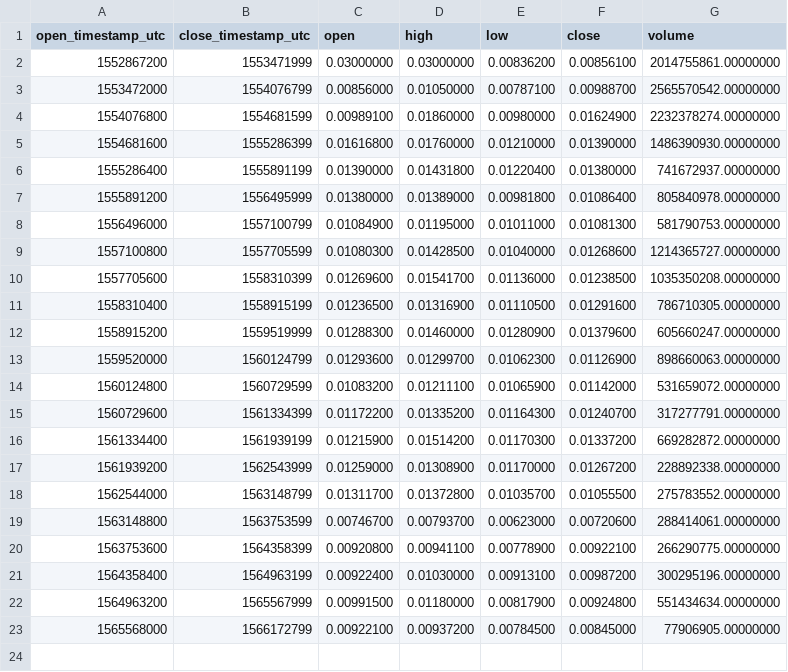
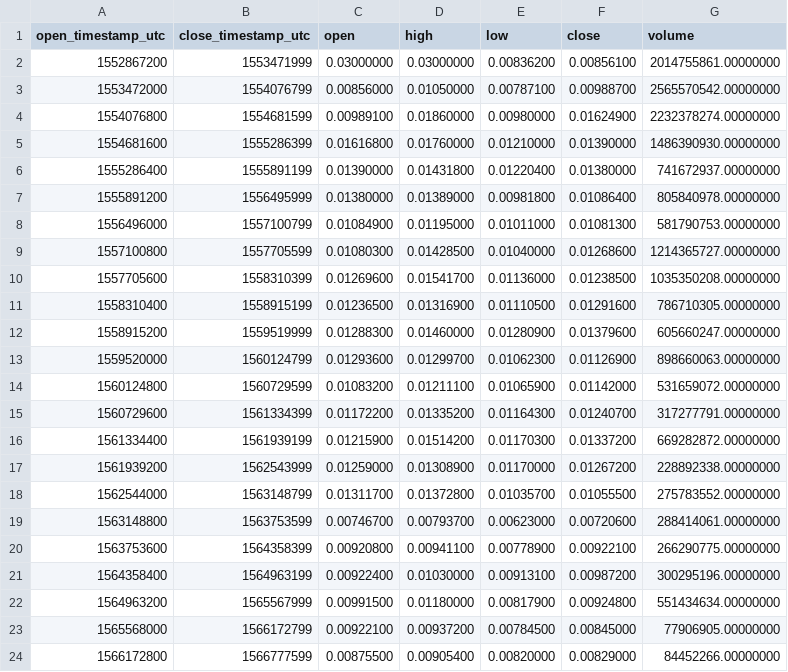
Before and after one commit to cryptobigbro/binance-IOSTUSDT, a CSV file: binance-IOSTUSDT-1w.csv, drawn as a sheet; the diff names each change by its address in the sheet, - before the commit and + after, or states it on an @@ line.

```diff
--- a/binance-IOSTUSDT-1w.csv
+++ b/binance-IOSTUSDT-1w.csv
+row 24: 1566172800 | 1566777599 | 0.00875500 | 0.00905400 | 0.00820000 | 0.00829000 | 84452266.00000000
```
Also changed, not shown: binance-IOSTUSDT-1d.csv, binance-IOSTUSDT-1h.csv.
